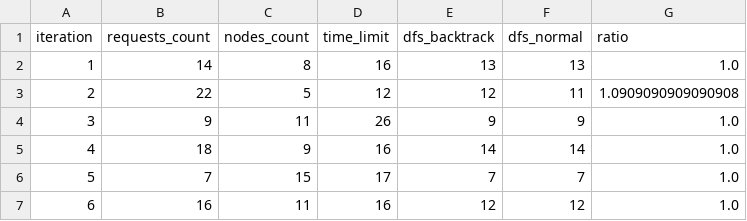
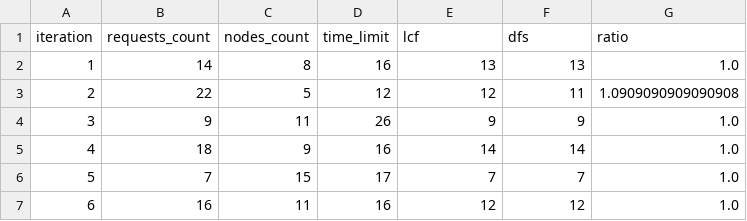
Before and after one commit to ducttrn/dial-a-ride, a CSV file: lcf_vs_dfs/20k_10_26_2_15_1_26.csv (was DFS-B_vs_DFS-N/20k_10_26_2_15_1_26.csv), drawn as a sheet; only a part is shown.

```diff
--- a/DFS-B_vs_DFS-N/20k_10_26_2_15_1_26.csv
+++ b/lcf_vs_dfs/20k_10_26_2_15_1_26.csv
@@ -1,2 +1,2 @@
-iteration,requests_count,nodes_count,time_limit,dfs_backtrack,dfs_normal,ratio
+iteration,requests_count,nodes_count,time_limit,lcf,dfs,ratio
 1,14,8,16,13,13,1.0
```
Also changed, not shown: lcf_vs_dfs/20k_10_26_2_15_1_26_aggregated.csv, lcf_vs_dfs/20k_10_26_2_15_1_26_scaled_aggregated.csv, 10 other files.
